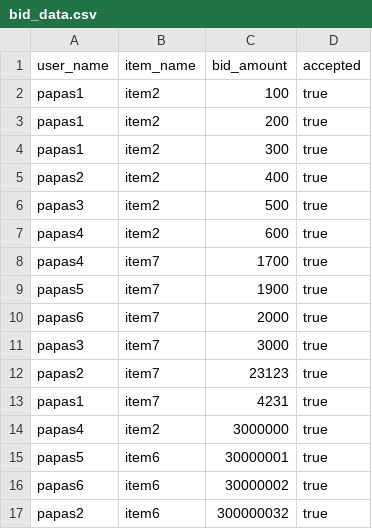
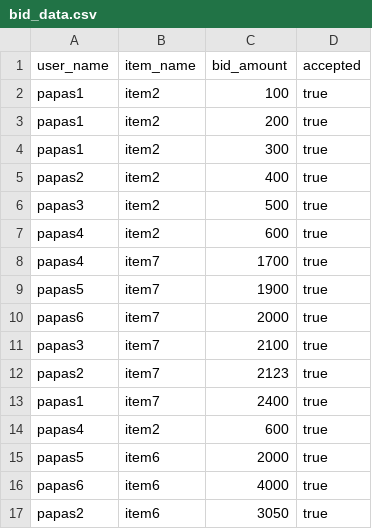
Before and after one commit to PapamichMarios/NotEbay, a CSV file: my_data/bid_data.csv, drawn as a sheet.

Commit message:
added item service check , made csv data valid

```diff
--- a/my_data/bid_data.csv
+++ b/my_data/bid_data.csv
@@ -10,8 +10,8 @@ papas5,item7,1900,true
 papas6,item7,2000,true
-papas3,item7,3000,true
-papas2,item7,23123,true
-papas1,item7,4231,true
-papas4,item2,3000000,true
-papas5,item6,30000001,true
-papas6,item6,30000002,true
-papas2,item6,300000032,true
+papas3,item7,2100,true
+papas2,item7,2123,true
+papas1,item7,2400,true
+papas4,item2,600,true
+papas5,item6,2000,true
+papas6,item6,4000,true
+papas2,item6,3050,true
```
Also changed, not shown: my_data/bid_ended_data.csv, my_data/item_data.csv, 3 other files.
